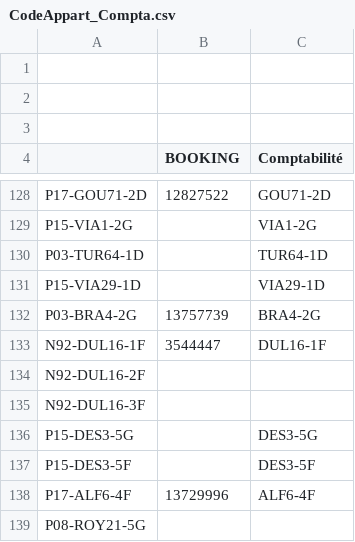
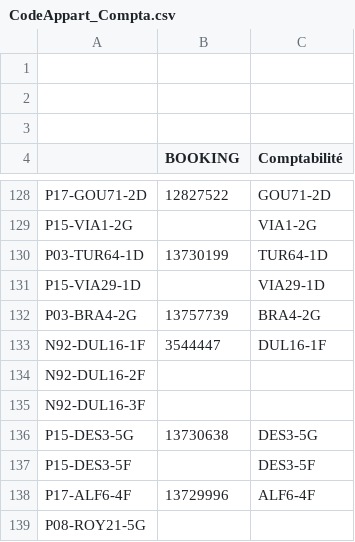
Before and after one commit to HatimMano/merveil-booking-accouting, a CSV file: config/mapping/CodeAppart_Compta.csv, drawn as a sheet; only a part is shown, gaps mark what is left out.

Commit message:
mapping: ajout IDs Booking manquants TUR64-1D (13730199) et DES3-5G (13730638)

```diff
--- a/config/mapping/CodeAppart_Compta.csv
+++ b/config/mapping/CodeAppart_Compta.csv
@@ -129,3 +129,3 @@ P17-GOU71-2D;12827522;GOU71-2D
 P15-VIA1-2G;;VIA1-2G
-P03-TUR64-1D;;TUR64-1D
+P03-TUR64-1D;13730199;TUR64-1D
 P15-VIA29-1D;;VIA29-1D
@@ -135,3 +135,3 @@ N92-DUL16-2F;;
 N92-DUL16-3F;;
-P15-DES3-5G;;DES3-5G
+P15-DES3-5G;13730638;DES3-5G
 P15-DES3-5F;;DES3-5F
```
